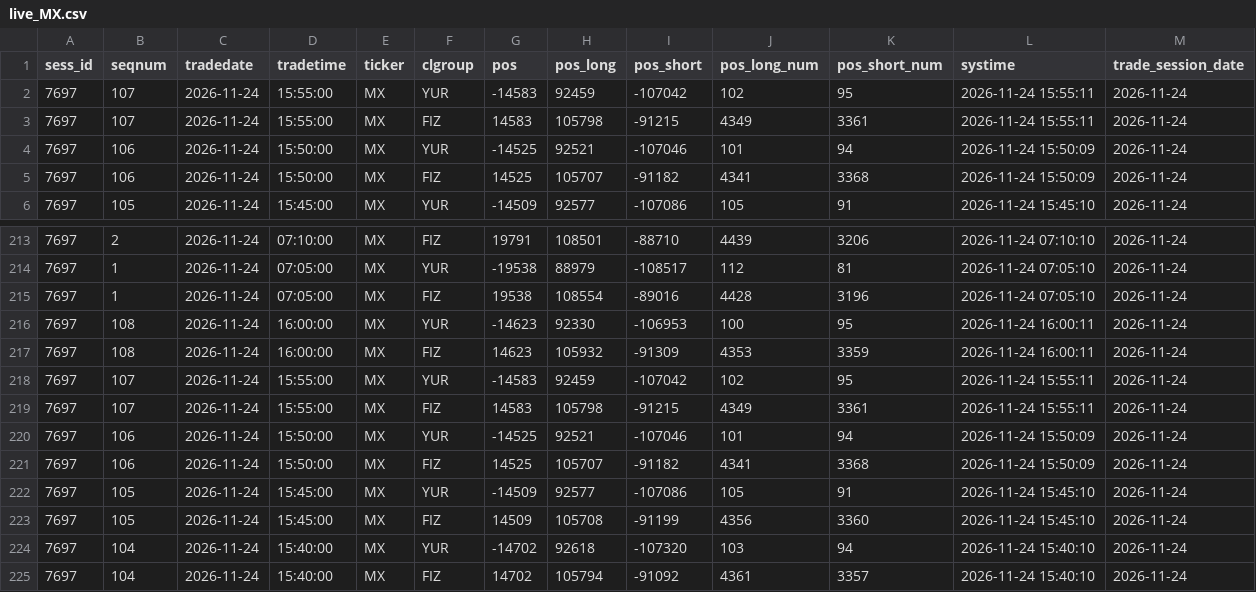
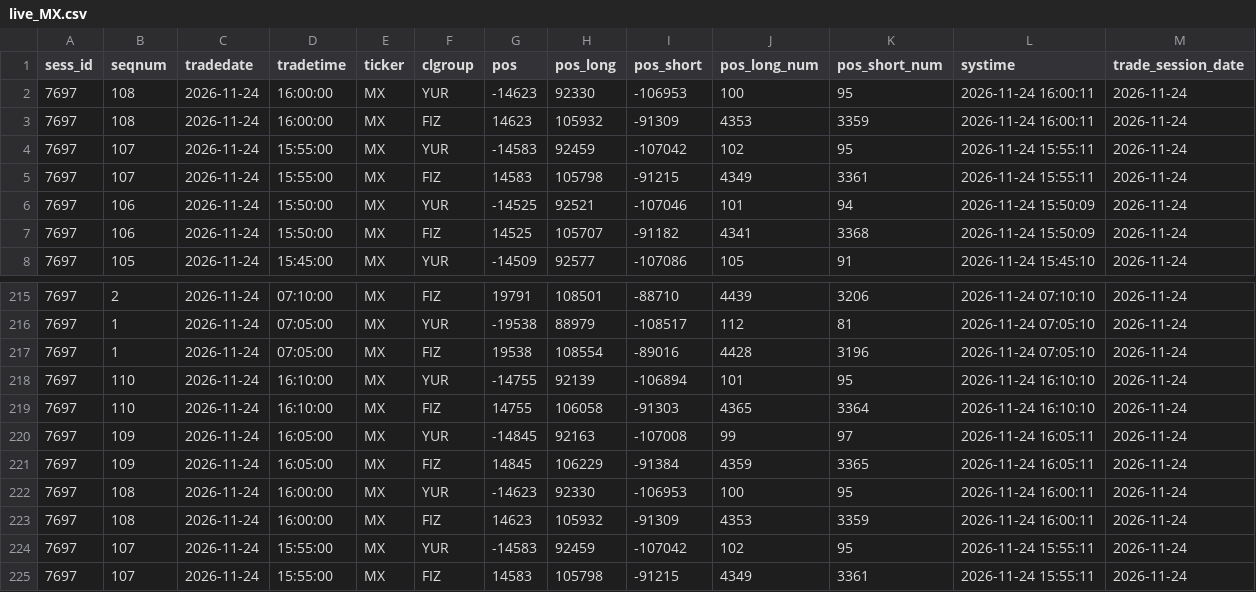
Before and after one commit to erikjane/market-oi, a CSV file: data/live_MX.csv, drawn as a sheet; only a part is shown, gaps mark what is left out; the shorter side is filled out with more unchanged rows.

```diff
--- a/data/live_MX.csv
+++ b/data/live_MX.csv
@@ -1,2 +1,4 @@
 sess_id,seqnum,tradedate,tradetime,ticker,clgroup,pos,pos_long,pos_short,pos_long_num,pos_short_num,systime,trade_session_date
+7697,108,2026-11-24,16:00:00,MX,YUR,-14623,92330,-106953,100,95,2026-11-24 16:00:11,2026-11-24
+7697,108,2026-11-24,16:00:00,MX,FIZ,14623,105932,-91309,4353,3359,2026-11-24 16:00:11,2026-11-24
 7697,107,2026-11-24,15:55:00,MX,YUR,-14583,92459,-107042,102,95,2026-11-24 15:55:11,2026-11-24
@@ -215,2 +217,6 @@ sess_id,seqnum,tradedate,tradetime,ticker,clgroup,pos,pos_long,pos_short,pos_lon
 7697,1,2026-11-24,07:05:00,MX,FIZ,19538,108554,-89016,4428,3196,2026-11-24 07:05:10,2026-11-24
+7697,110,2026-11-24,16:10:00,MX,YUR,-14755,92139,-106894,101,95,2026-11-24 16:10:10,2026-11-24
+7697,110,2026-11-24,16:10:00,MX,FIZ,14755,106058,-91303,4365,3364,2026-11-24 16:10:10,2026-11-24
+7697,109,2026-11-24,16:05:00,MX,YUR,-14845,92163,-107008,99,97,2026-11-24 16:05:11,2026-11-24
+7697,109,2026-11-24,16:05:00,MX,FIZ,14845,106229,-91384,4359,3365,2026-11-24 16:05:11,2026-11-24
 7697,108,2026-11-24,16:00:00,MX,YUR,-14623,92330,-106953,100,95,2026-11-24 16:00:11,2026-11-24
```
Also changed, not shown: data/live_BR.csv, data/live_CR.csv, 5 other files.
